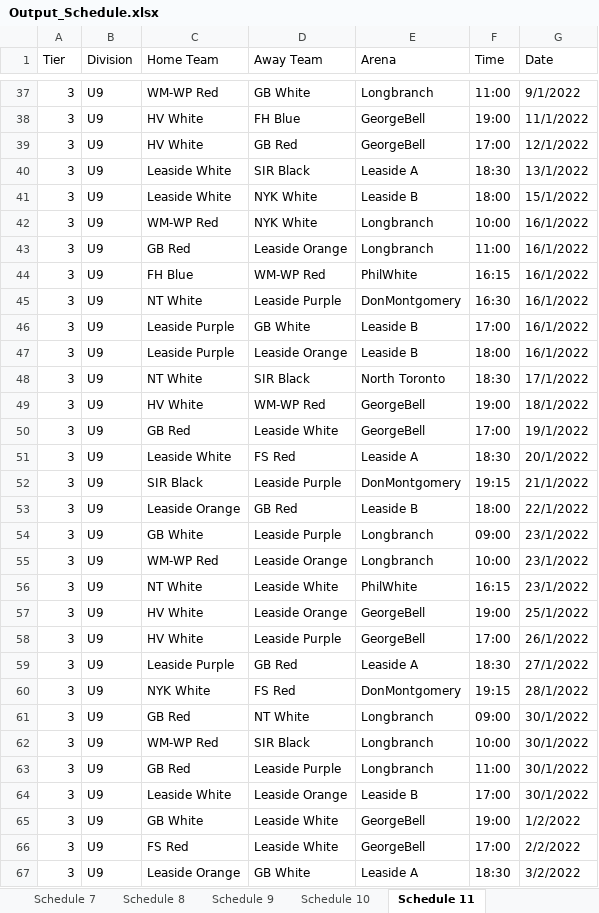
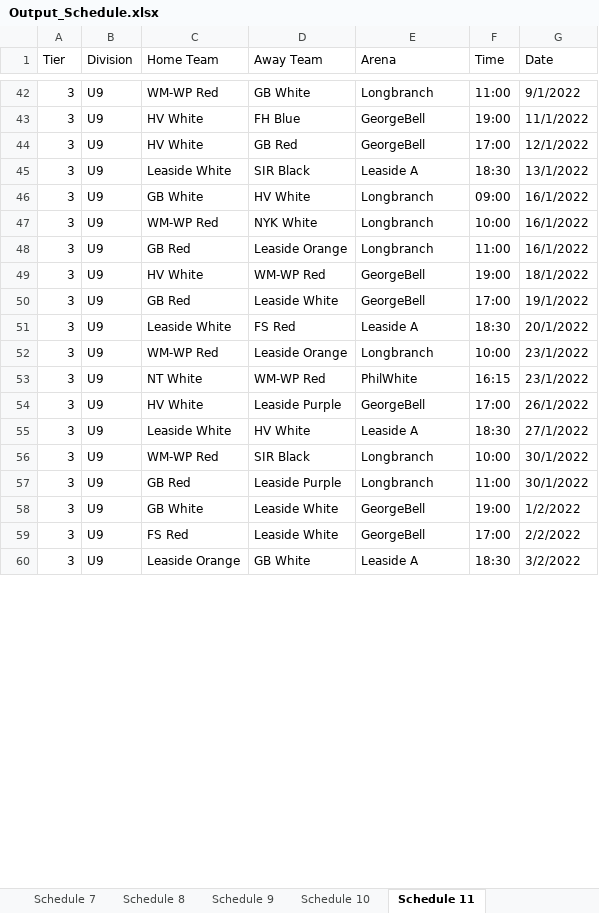
Before and after one commit to julian-carleton/Multi_variable_Sports_Scheduler, an Excel workbook: output/main/Output_Schedule.xlsx, sheet Schedule 11, drawn as a sheet; only a part is shown, gaps mark what is left out; values as stored, in another font and other column widths than the file's, no borders; removed rows and columns are numbered as before the commit, all else as after; the diff covers the shown part only; the diff names each change by its address in the sheet, - before the commit and + after, or states it on an @@ line.

```diff
--- a/output/main/Output_Schedule.xlsx (sheet Schedule 11)
+++ b/output/main/Output_Schedule.xlsx (sheet Schedule 11)
-C46 (Home Team): Leaside White
+C46 (Home Team): GB White
-D46 (Away Team): NYK White
+D46 (Away Team): HV White
-E46 (Arena): Leaside B
+E46 (Arena): Longbranch
-F46 (Time): 18:00
+F46 (Time): 09:00
-G46 (Date): 15/1/2022
+G46 (Date): 16/1/2022
-row 44: 3 | U9 | FH Blue | WM-WP Red | PhilWhite | 16:15 | 16/1/2022
-row 45: 3 | U9 | NT White | Leaside Purple | DonMontgomery | 16:30 | 16/1/2022
-row 46: 3 | U9 | Leaside Purple | GB White | Leaside B | 17:00 | 16/1/2022
-row 47: 3 | U9 | Leaside Purple | Leaside Orange | Leaside B | 18:00 | 16/1/2022
-row 48: 3 | U9 | NT White | SIR Black | North Toronto | 18:30 | 17/1/2022
-row 52: 3 | U9 | SIR Black | Leaside Purple | DonMontgomery | 19:15 | 21/1/2022
-row 53: 3 | U9 | Leaside Orange | GB Red | Leaside B | 18:00 | 22/1/2022
-row 54: 3 | U9 | GB White | Leaside Purple | Longbranch | 09:00 | 23/1/2022
-D53 (Away Team): Leaside White
+D53 (Away Team): WM-WP Red
-row 57: 3 | U9 | HV White | Leaside Orange | GeorgeBell | 19:00 | 25/1/2022
-C55 (Home Team): Leaside Purple
+C55 (Home Team): Leaside White
-D55 (Away Team): GB Red
+D55 (Away Team): HV White
-row 60: 3 | U9 | NYK White | FS Red | DonMontgomery | 19:15 | 28/1/2022
-row 61: 3 | U9 | GB Red | NT White | Longbranch | 09:00 | 30/1/2022
-row 64: 3 | U9 | Leaside White | Leaside Orange | Leaside B | 17:00 | 30/1/2022
```
Also changed, not shown: 21 added rows, 7 removed rows and 74 edited cells elsewhere in this sheet, sheet Schedule 6, sheet Schedule 3, sheet Schedule 9, sheet Schedule 7, sheet Schedule 2, sheet Schedule 10, 4 more sheets, Optimization_Stats.xlsx, 9 other files.
